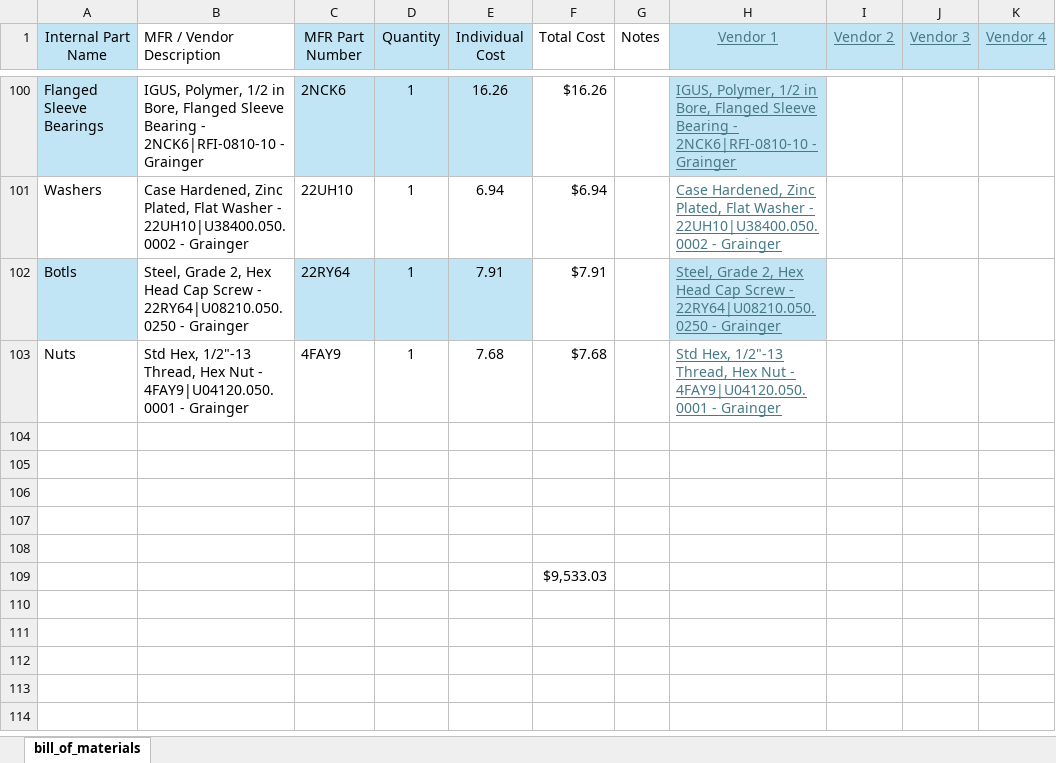
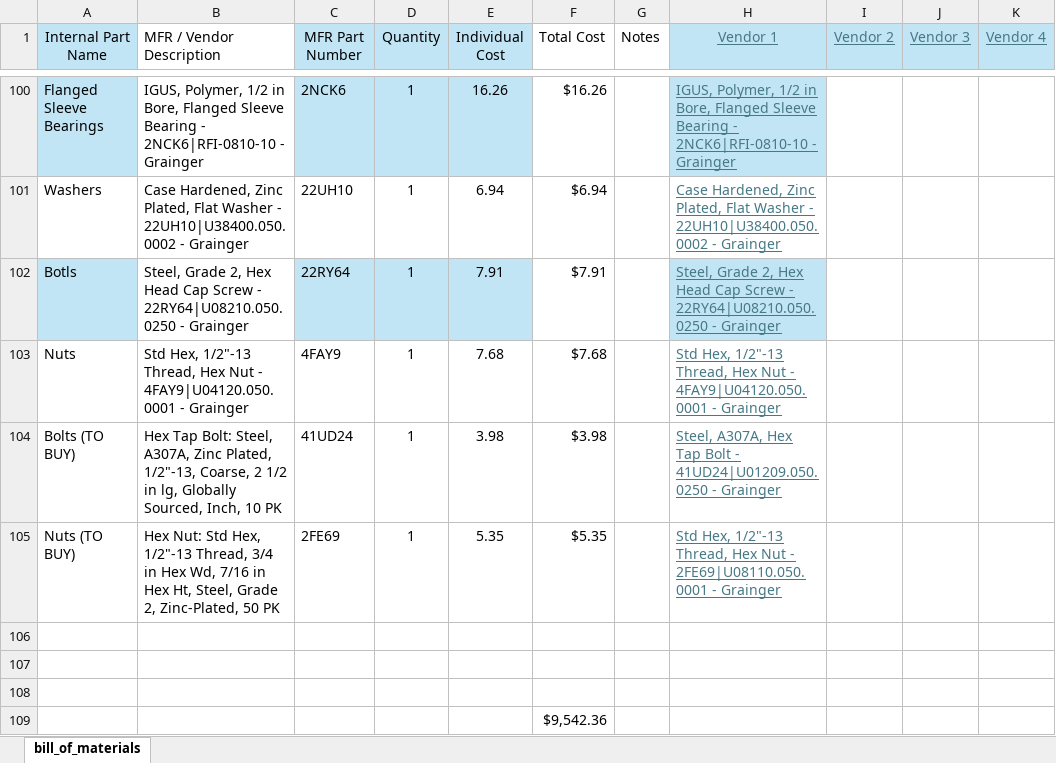
Before and after one commit to ARTS-Laboratory/thermal-loop, an Excel workbook: resources/v0.1.1/design_documents/BOM-V0.1.1.xlsx, sheet bill_of_materials, drawn as a sheet; only a part is shown, gaps mark what is left out; values as stored, in another font and other column widths than the file's, no borders; table styles not drawn; removed rows and columns are numbered as before the commit, all else as after; the diff names each change by its address in the sheet, - before the commit and + after, or states it on an @@ line.

Commit message:
Update BOM-V0.1.1.xlsx

```diff
--- a/resources/v0.1.1/design_documents/BOM-V0.1.1.xlsx (sheet bill_of_materials)
+++ b/resources/v0.1.1/design_documents/BOM-V0.1.1.xlsx (sheet bill_of_materials)
+row 104: Bolts (TO BUY) | Hex Tap Bolt: Steel, A307A, Zinc Plated, 1/2"-13, Coarse, 2 1/2 in lg, Globally Sourced, Inch, 10 PK | 41UD24 | 1 | 3.98 | $3.98 |  | Steel, A307A, Hex Tap Bolt - 41UD24|U01209.050.0250 - Grainger
+row 105: Nuts (TO BUY) | Hex Nut: Std Hex, 1/2"-13 Thread, 3/4 in Hex Wd, 7/16 in Hex Ht, Steel, Grade 2, Zinc-Plated, 50 PK | 2FE69 | 1 | 5.35 | $5.35 |  | Std Hex, 1/2"-13 Thread, Hex Nut - 2FE69|U08110.050.0001 - Grainger
-row 107: (empty)
-row 108: (empty)
-F109 (Total Cost): $9,533.03
+F109 (Total Cost): $9,542.36
```
